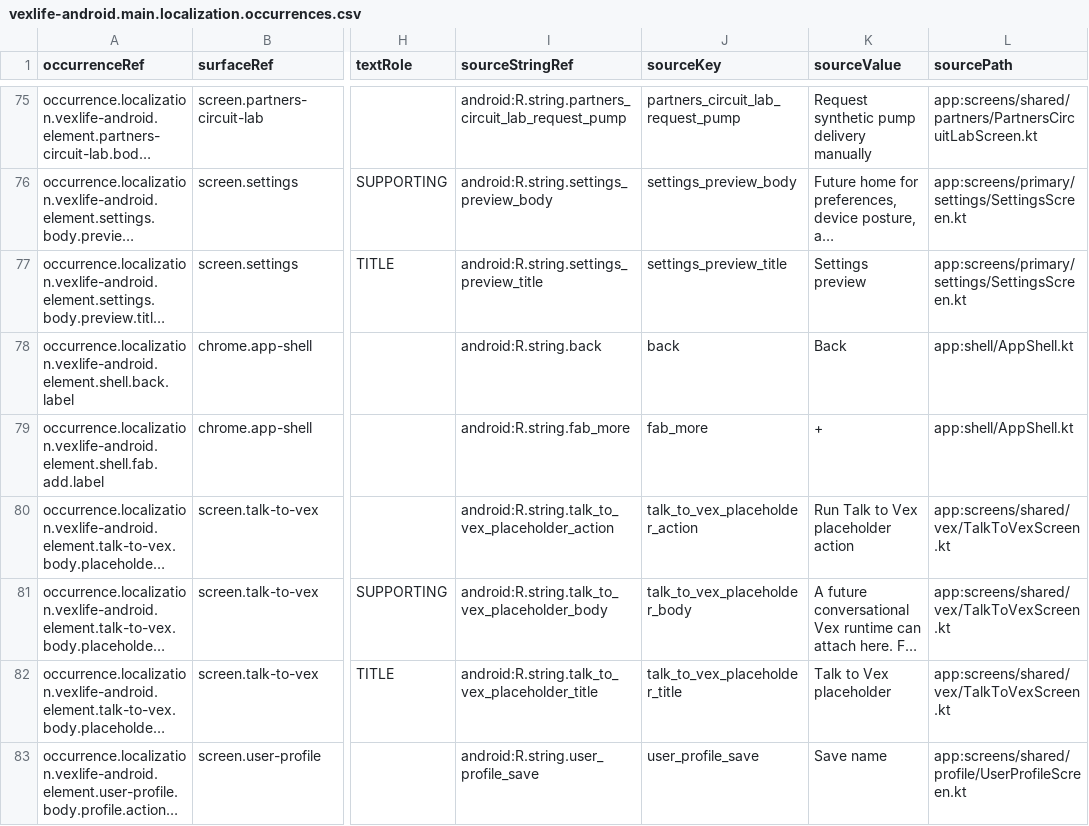
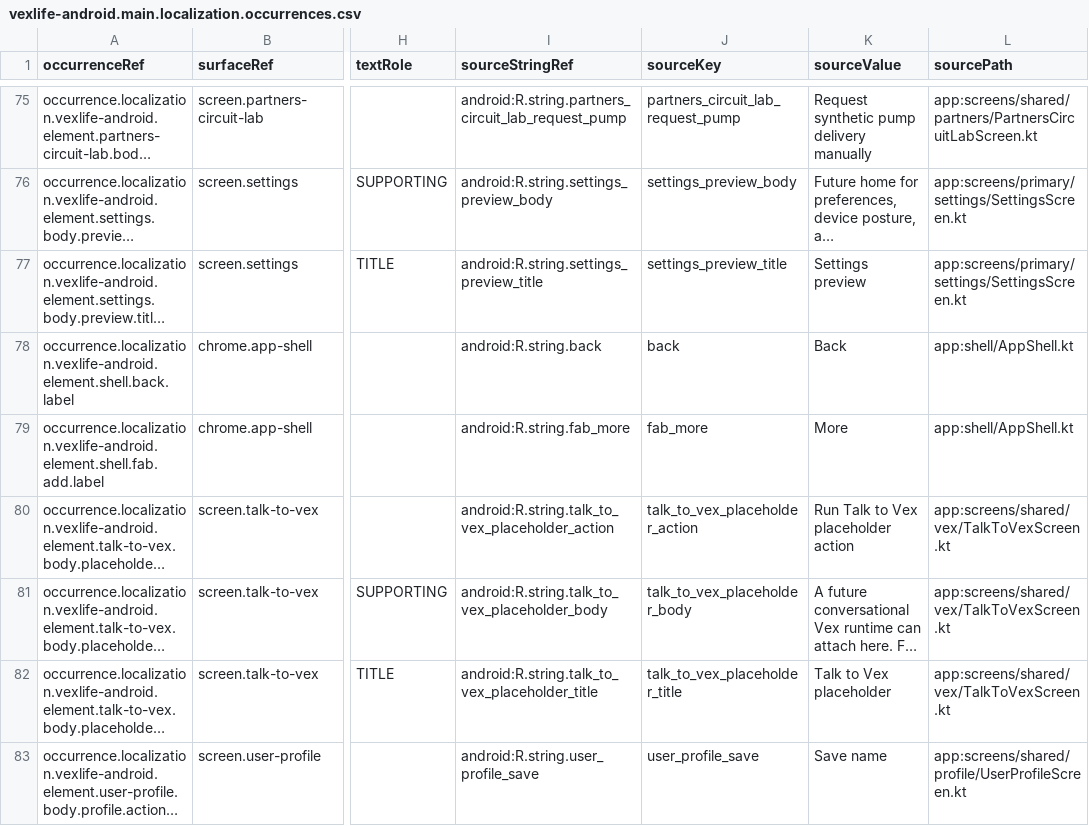
Before and after one commit to VexGPT/VexWork, a CSV file: projects/localization-architecture/inventory/vexlife-android.main.localization.occurrences.csv, drawn as a sheet; only a part is shown, gaps mark what is left out; long unchanged cells end in …; the diff names each change by its address in the sheet, - before the commit and + after, or states it on an @@ line.

Commit message:
[Localization Architecture] Resolve occurrence values from exact source strings

```diff
--- a/projects/localization-architecture/inventory/vexlife-android.main.localization.occurrences.csv
+++ b/projects/localization-architecture/inventory/vexlife-android.main.localization.occurrences.csv
-K79 (sourceValue): +
+K79 (sourceValue): More
```
